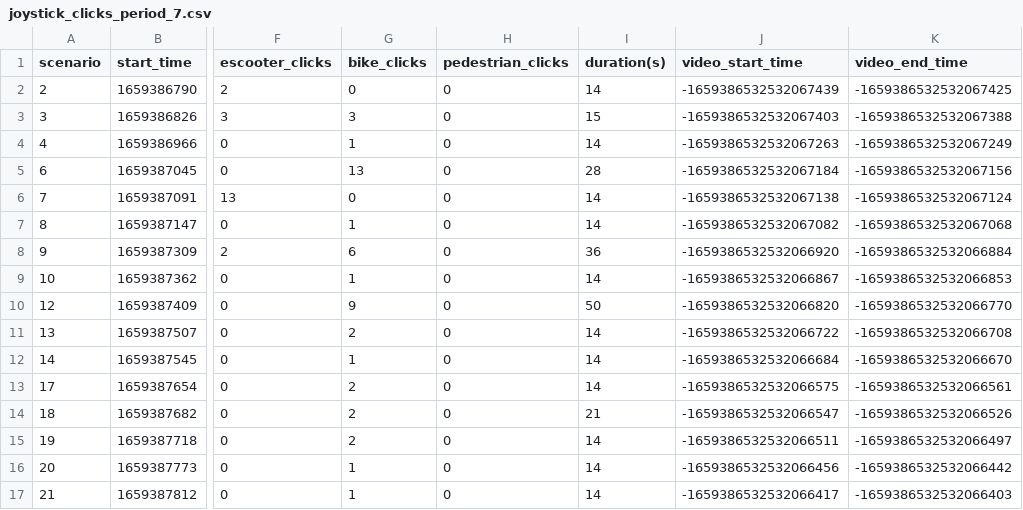
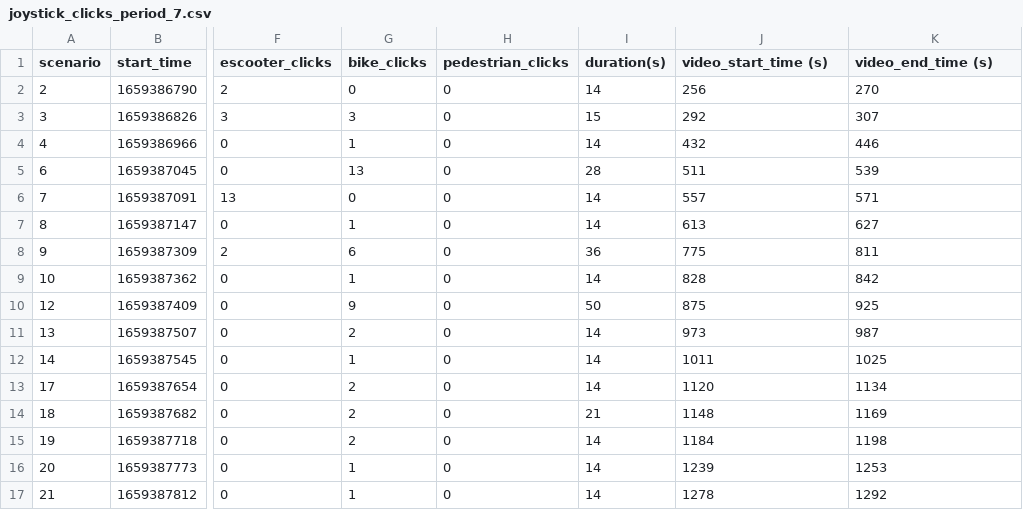
Before and after one commit to abin1996/TASI-ESCOOTER, a CSV file: Scenario Code/joystick_clicks_period_7.csv, drawn as a sheet; only a part is shown, gaps mark what is left out; the diff covers the shown part only; the diff names each change by its address in the sheet, - before the commit and + after, or states it on an @@ line.

```diff
--- a/Scenario Code/joystick_clicks_period_7.csv
+++ b/Scenario Code/joystick_clicks_period_7.csv
-J1: video_start_time
+J1: video_start_time (s)
-K1: video_end_time
+K1: video_end_time (s)
-J2 (video_start_time (s)): -1659386532532067439
+J2 (video_start_time (s)): 256
-K2 (video_end_time (s)): -1659386532532067425
+K2 (video_end_time (s)): 270
-J3 (video_start_time (s)): -1659386532532067403
+J3 (video_start_time (s)): 292
-K3 (video_end_time (s)): -1659386532532067388
+K3 (video_end_time (s)): 307
-J4 (video_start_time (s)): -1659386532532067263
+J4 (video_start_time (s)): 432
-K4 (video_end_time (s)): -1659386532532067249
+K4 (video_end_time (s)): 446
-J5 (video_start_time (s)): -1659386532532067184
+J5 (video_start_time (s)): 511
-K5 (video_end_time (s)): -1659386532532067156
+K5 (video_end_time (s)): 539
-J6 (video_start_time (s)): -1659386532532067138
+J6 (video_start_time (s)): 557
-K6 (video_end_time (s)): -1659386532532067124
+K6 (video_end_time (s)): 571
-J7 (video_start_time (s)): -1659386532532067082
+J7 (video_start_time (s)): 613
-K7 (video_end_time (s)): -1659386532532067068
+K7 (video_end_time (s)): 627
-J8 (video_start_time (s)): -1659386532532066920
+J8 (video_start_time (s)): 775
-K8 (video_end_time (s)): -1659386532532066884
+K8 (video_end_time (s)): 811
-J9 (video_start_time (s)): -1659386532532066867
+J9 (video_start_time (s)): 828
-K9 (video_end_time (s)): -1659386532532066853
+K9 (video_end_time (s)): 842
-J10 (video_start_time (s)): -1659386532532066820
+J10 (video_start_time (s)): 875
-K10 (video_end_time (s)): -1659386532532066770
+K10 (video_end_time (s)): 925
-J11 (video_start_time (s)): -1659386532532066722
+J11 (video_start_time (s)): 973
-K11 (video_end_time (s)): -1659386532532066708
+K11 (video_end_time (s)): 987
-J12 (video_start_time (s)): -1659386532532066684
+J12 (video_start_time (s)): 1011
-K12 (video_end_time (s)): -1659386532532066670
+K12 (video_end_time (s)): 1025
-J13 (video_start_time (s)): -1659386532532066575
+J13 (video_start_time (s)): 1120
-K13 (video_end_time (s)): -1659386532532066561
+K13 (video_end_time (s)): 1134
-J14 (video_start_time (s)): -1659386532532066547
+J14 (video_start_time (s)): 1148
-K14 (video_end_time (s)): -1659386532532066526
+K14 (video_end_time (s)): 1169
-J15 (video_start_time (s)): -1659386532532066511
+J15 (video_start_time (s)): 1184
-K15 (video_end_time (s)): -1659386532532066497
+K15 (video_end_time (s)): 1198
-J16 (video_start_time (s)): -1659386532532066456
+J16 (video_start_time (s)): 1239
-K16 (video_end_time (s)): -1659386532532066442
+K16 (video_end_time (s)): 1253
-J17 (video_start_time (s)): -1659386532532066417
+J17 (video_start_time (s)): 1278
-K17 (video_end_time (s)): -1659386532532066403
+K17 (video_end_time (s)): 1292
```
Also changed, not shown: 40 edited cells elsewhere in this file, Scenario Code/joystick_clicks_period_10.csv, Scenario Code/joystick_clicks_period_20.csv, 2 other files.
